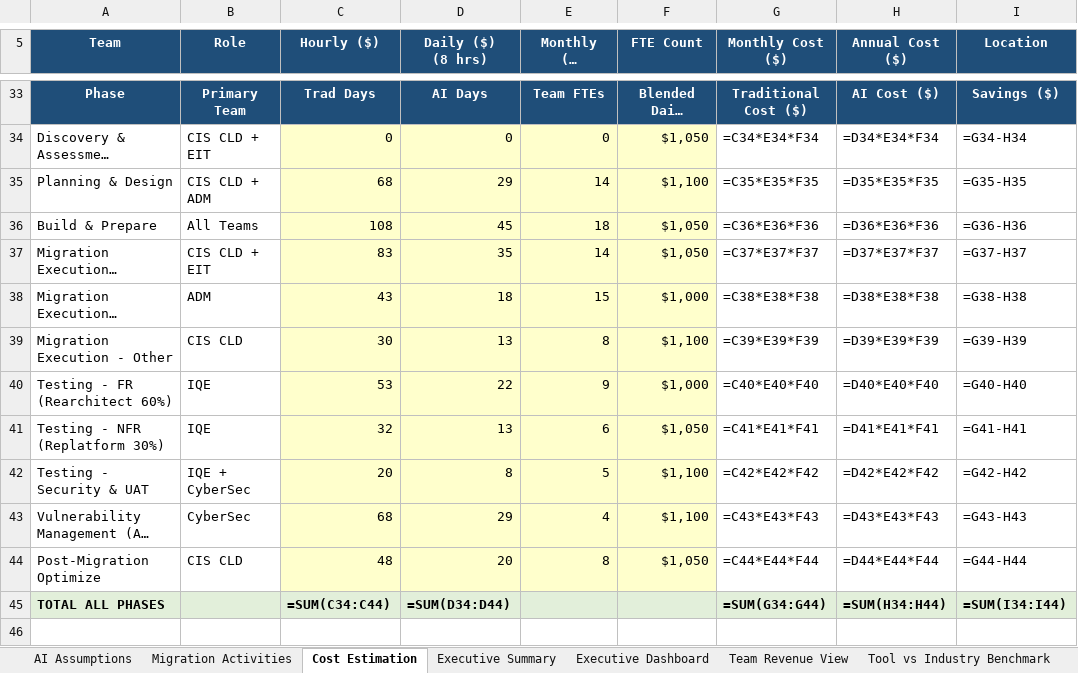
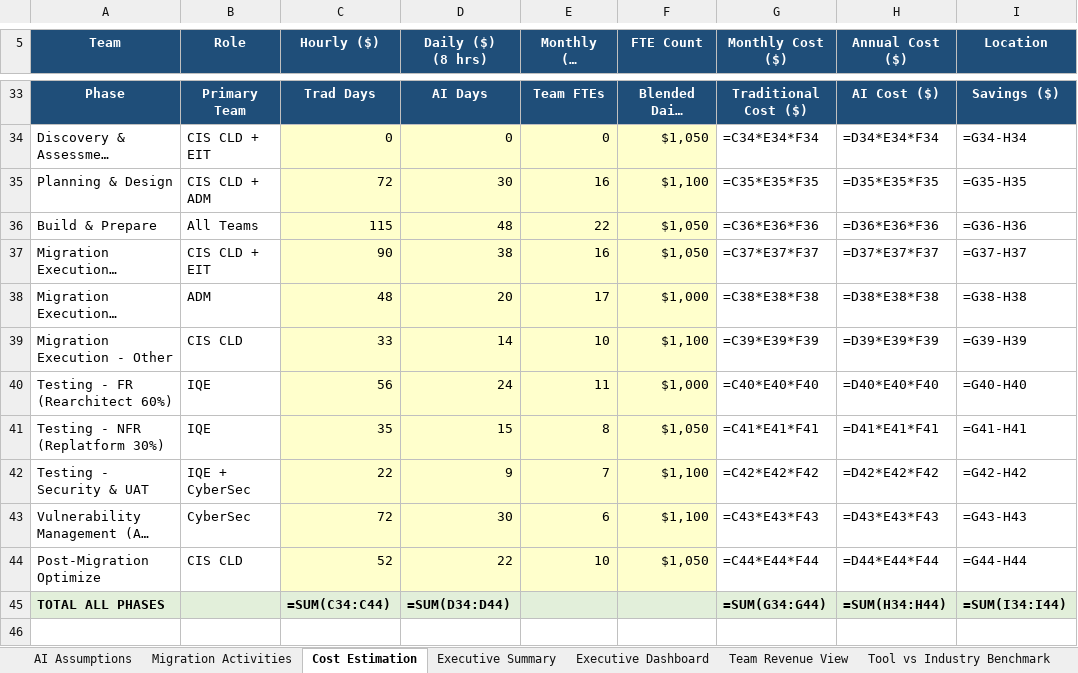
Before and after one commit to ajittgosavii/migratecomp, an Excel workbook: sample_data/Matilda_Cloud.xlsx, sheet Cost Estimation, drawn as a sheet; only a part is shown, gaps mark what is left out; long unchanged cells end in …; values as stored, in another font and other column widths than the file's, no borders; formulas without a stored value are shown as written; the diff names each change by its address in the sheet, - before the commit and + after, or states it on an @@ line.

```diff
--- a/sample_data/Matilda_Cloud.xlsx (sheet Cost Estimation)
+++ b/sample_data/Matilda_Cloud.xlsx (sheet Cost Estimation)
-C35 (Hourly ($)): 68
+C35 (Hourly ($)): 72
-D35 (Daily ($) (8 hrs)): 29
+D35 (Daily ($) (8 hrs)): 30
-E35 (Monthly ($) (22 days)): 14
+E35 (Monthly ($) (22 days)): 16
-C36 (Hourly ($)): 108
+C36 (Hourly ($)): 115
-D36 (Daily ($) (8 hrs)): 45
+D36 (Daily ($) (8 hrs)): 48
-E36 (Monthly ($) (22 days)): 18
+E36 (Monthly ($) (22 days)): 22
-C37 (Hourly ($)): 83
+C37 (Hourly ($)): 90
-D37 (Daily ($) (8 hrs)): 35
+D37 (Daily ($) (8 hrs)): 38
-E37 (Monthly ($) (22 days)): 14
+E37 (Monthly ($) (22 days)): 16
-C38 (Hourly ($)): 43
+C38 (Hourly ($)): 48
-D38 (Daily ($) (8 hrs)): 18
+D38 (Daily ($) (8 hrs)): 20
-E38 (Monthly ($) (22 days)): 15
+E38 (Monthly ($) (22 days)): 17
-C39 (Hourly ($)): 30
+C39 (Hourly ($)): 33
-D39 (Daily ($) (8 hrs)): 13
+D39 (Daily ($) (8 hrs)): 14
-E39 (Monthly ($) (22 days)): 8
+E39 (Monthly ($) (22 days)): 10
-C40 (Hourly ($)): 53
+C40 (Hourly ($)): 56
-D40 (Daily ($) (8 hrs)): 22
+D40 (Daily ($) (8 hrs)): 24
-E40 (Monthly ($) (22 days)): 9
+E40 (Monthly ($) (22 days)): 11
-C41 (Hourly ($)): 32
+C41 (Hourly ($)): 35
-D41 (Daily ($) (8 hrs)): 13
+D41 (Daily ($) (8 hrs)): 15
-E41 (Monthly ($) (22 days)): 6
+E41 (Monthly ($) (22 days)): 8
-C42 (Hourly ($)): 20
+C42 (Hourly ($)): 22
-D42 (Daily ($) (8 hrs)): 8
+D42 (Daily ($) (8 hrs)): 9
-E42 (Monthly ($) (22 days)): 5
+E42 (Monthly ($) (22 days)): 7
-C43 (Hourly ($)): 68
+C43 (Hourly ($)): 72
-D43 (Daily ($) (8 hrs)): 29
+D43 (Daily ($) (8 hrs)): 30
-E43 (Monthly ($) (22 days)): 4
+E43 (Monthly ($) (22 days)): 6
-C44 (Hourly ($)): 48
+C44 (Hourly ($)): 52
-D44 (Daily ($) (8 hrs)): 20
+D44 (Daily ($) (8 hrs)): 22
-E44 (Monthly ($) (22 days)): 8
+E44 (Monthly ($) (22 days)): 10
```
Also changed, not shown: sample_data/AWS_Transform_Kiro.xlsx, sample_data/CloudMigrate_Store.xlsx, 1 other file.
